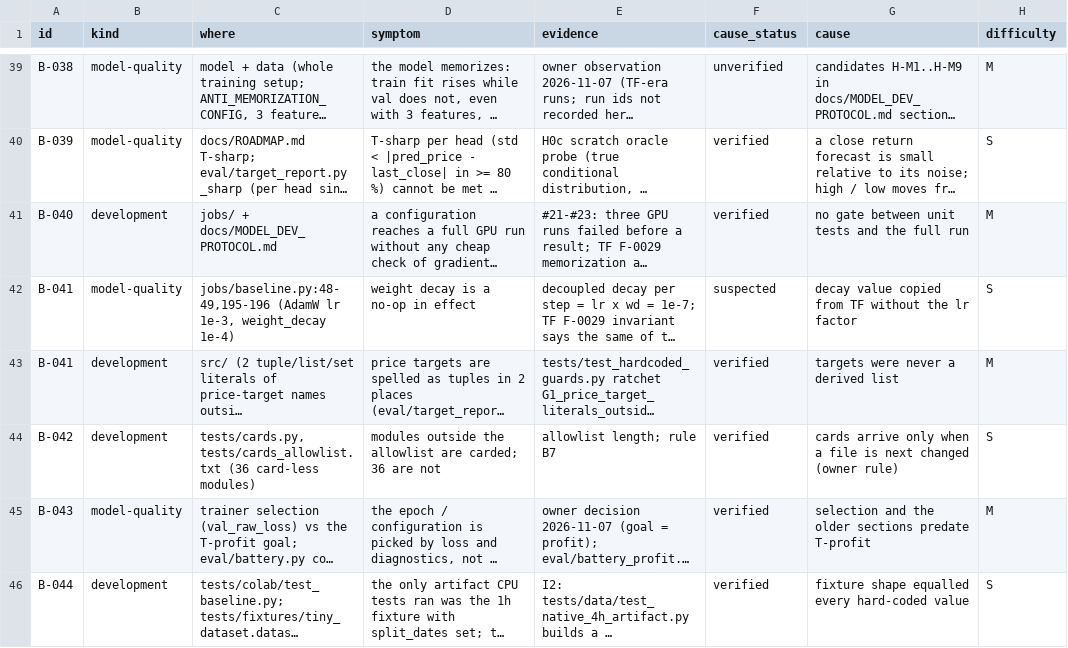
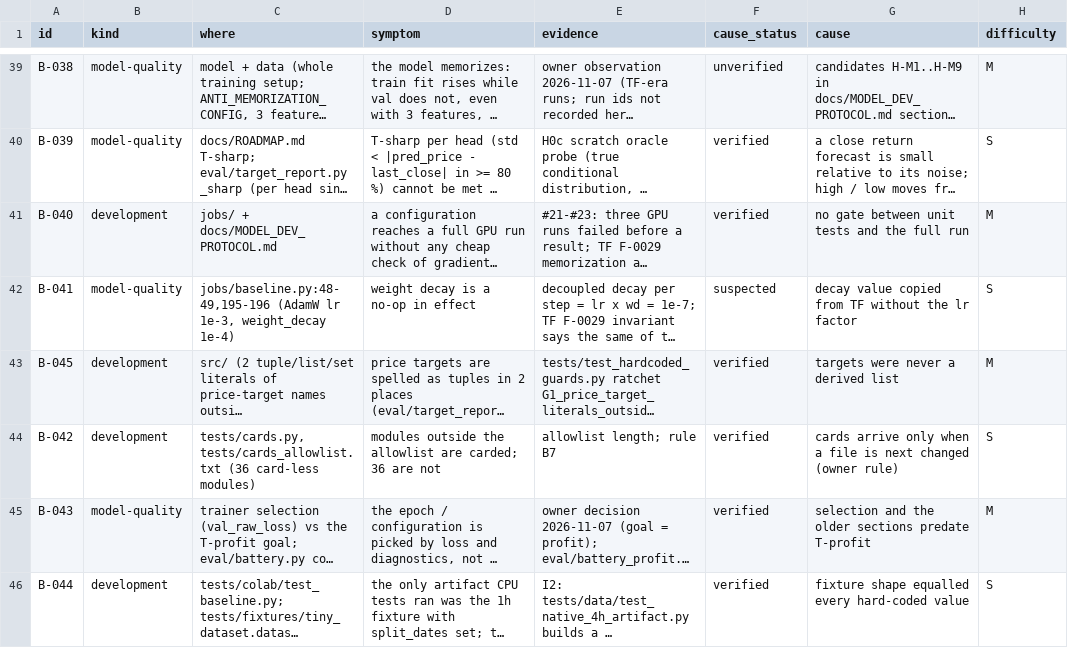
Before and after one commit to yuosef772424/nig-timenet-torch, a CSV file: docs/bottlenecks.csv, drawn as a sheet; only a part is shown, gaps mark what is left out; long unchanged cells end in …; the diff names each change by its address in the sheet, - before the commit and + after, or states it on an @@ line.

```diff
--- a/docs/bottlenecks.csv
+++ b/docs/bottlenecks.csv
-A43 (id): B-041
+A43 (id): B-045
```
Also changed, not shown: 4 other files.
